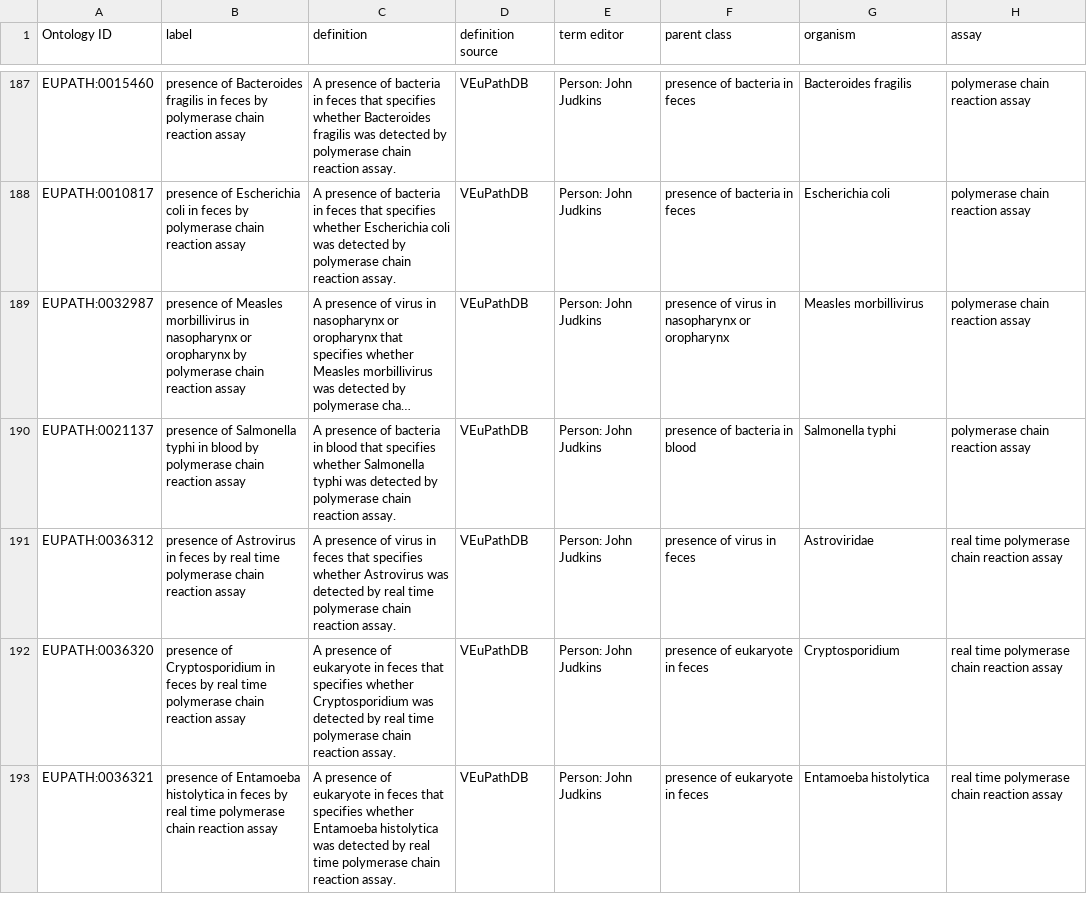
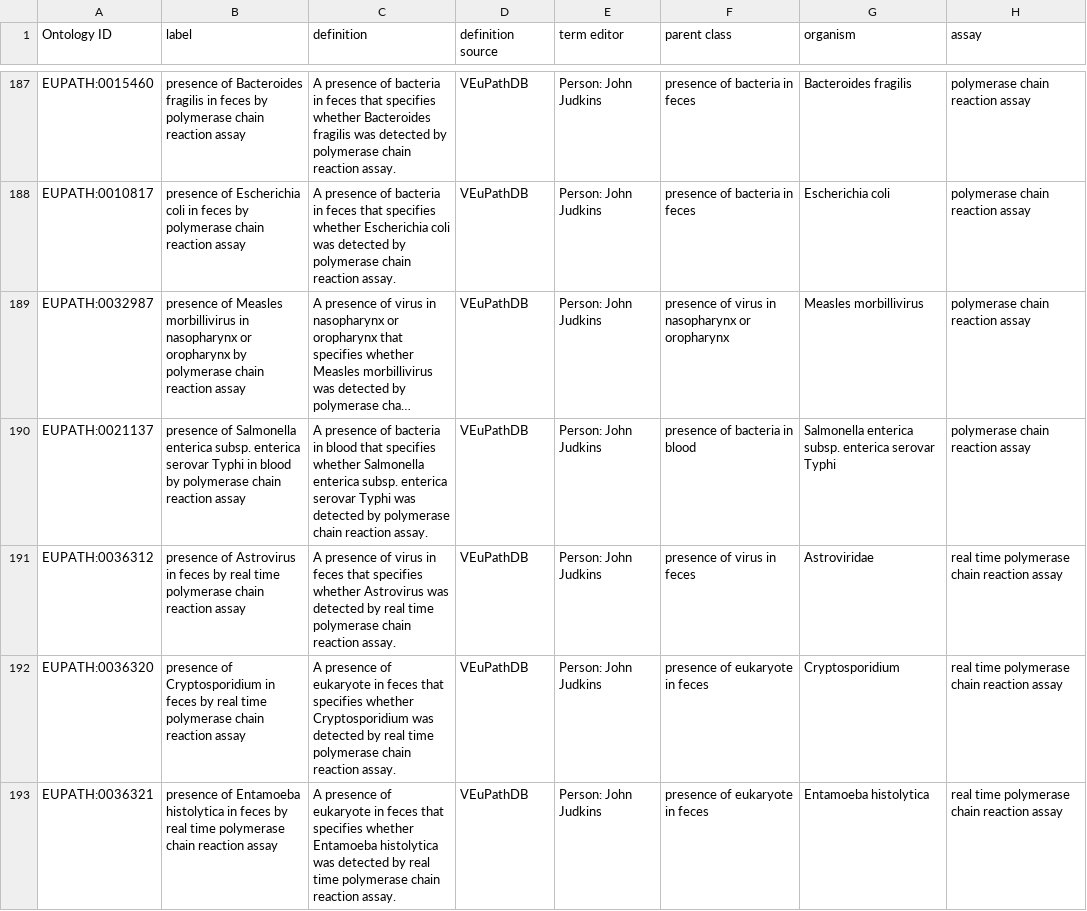
Before and after one commit to VEuPathDB-ontology/VEuPathDB-ontology, a TSV file: src/ontology/templates/presence_data.tsv, drawn as a sheet; only a part is shown, gaps mark what is left out; long unchanged cells end in …; the diff covers the shown part only; the diff names each change by its address in the sheet, - before the commit and + after, or states it on an @@ line.

```diff
--- a/src/ontology/templates/presence_data.tsv
+++ b/src/ontology/templates/presence_data.tsv
-B190 (label): …of Salmonella typhi in blood…
+B190 (label): …of Salmonella enterica subsp. enterica serovar Typhi in blood…
-C190 (definition): …whether Salmonella typhi was detected…
+C190 (definition): …whether Salmonella enterica subsp. enterica serovar Typhi was detected…
-G190 (organism): Salmonella typhi
+G190 (organism): Salmonella enterica subsp. enterica serovar Typhi
```
Also changed, not shown: 66 edited cells elsewhere in this file, 6 other files.
